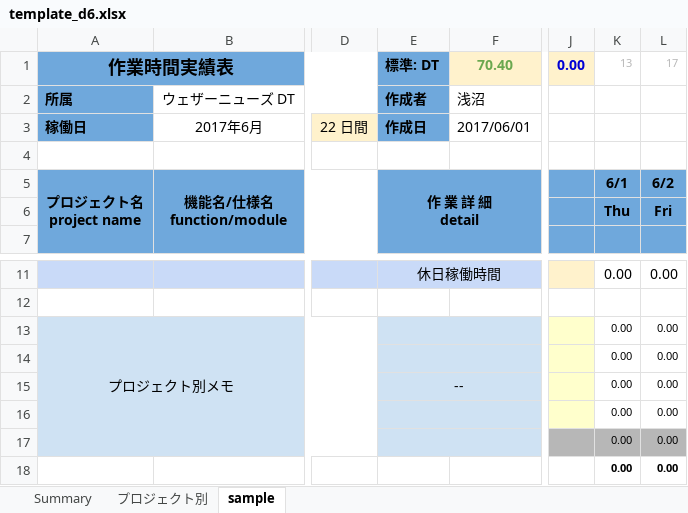
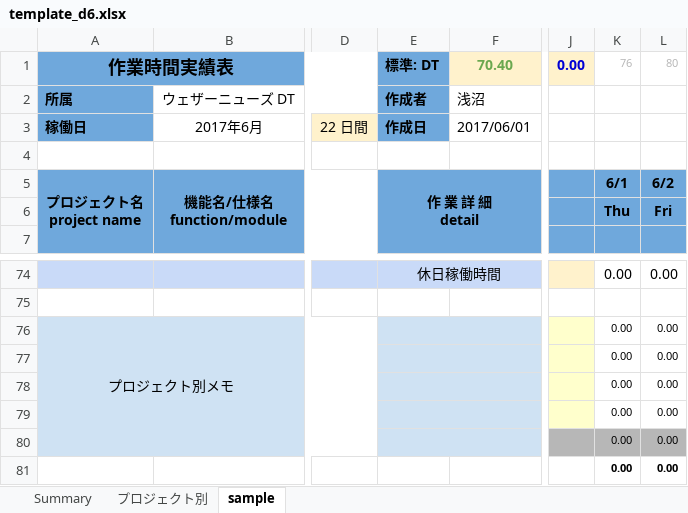
Before and after one commit to votinh12345/export_redmin, an Excel workbook: backend/web/export_file/template_d6.xlsx, sheet sample, drawn as a sheet; only a part is shown, gaps mark what is left out; values as stored, in another font and other column widths than the file's, no borders; conditional formats not drawn; addresses are those after the commit; the diff covers the shown part only; the diff names each change by its address in the sheet, - before the commit and + after, or states it on an @@ line.

```diff
--- a/backend/web/export_file/template_d6.xlsx (sheet sample)
+++ b/backend/web/export_file/template_d6.xlsx (sheet sample)
-K1: 13
+K1: 76
-L1: 17
+L1: 80
-E78: --
+E78: (empty)
```
Also changed, not shown: 63 added rows elsewhere in this sheet, formulas that keep their value, backend/web/export_file/template_aeonmobile.xlsx, backend/web/export_file/topvalue_template.xlsx, 7 other files.
